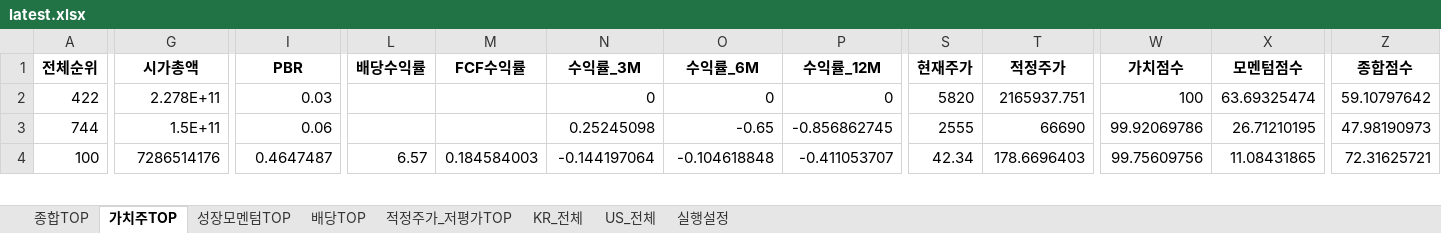
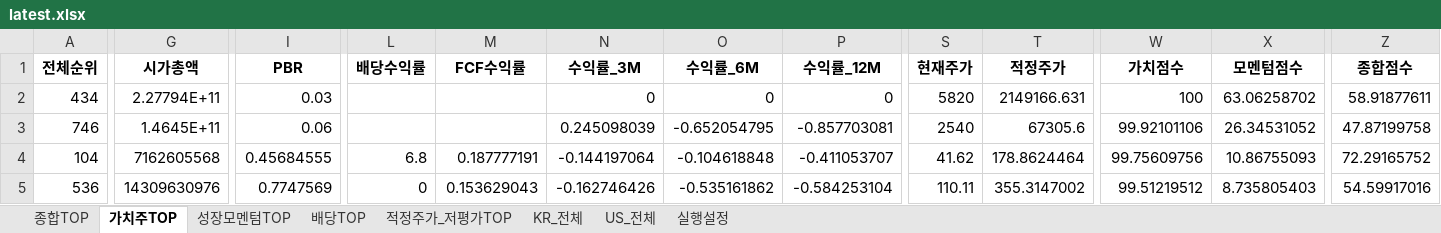
Before and after one commit to cskono1csm/stock-scanner, an Excel workbook: docs/reports/latest.xlsx, sheet 가치주TOP, drawn as a sheet; only a part is shown, gaps mark what is left out; values as stored, in another font and other column widths than the file's, no borders; rows hold the shown columns only; the diff covers the shown part only; the diff names each change by its address in the sheet, - before the commit and + after, or states it on an @@ line.

```diff
--- a/docs/reports/latest.xlsx (sheet 가치주TOP)
+++ b/docs/reports/latest.xlsx (sheet 가치주TOP)
-A2 (전체순위): 422
+A2 (전체순위): 434
-G2 (시가총액): 2.278E+11
+G2 (시가총액): 2.27794E+11
-T2 (적정주가): 2165937.751
+T2 (적정주가): 2149166.631
-X2 (모멘텀점수): 63.69325474
+X2 (모멘텀점수): 63.06258702
-Z2 (종합점수): 59.10797642
+Z2 (종합점수): 58.91877611
-A3 (전체순위): 744
+A3 (전체순위): 746
-G3 (시가총액): 1.5E+11
+G3 (시가총액): 1.4645E+11
-N3 (수익률_3M): 0.25245098
+N3 (수익률_3M): 0.245098039
-O3 (수익률_6M): -0.65
+O3 (수익률_6M): -0.652054795
-P3 (수익률_12M): -0.856862745
+P3 (수익률_12M): -0.857703081
-S3 (현재주가): 2555
+S3 (현재주가): 2540
-T3 (적정주가): 66690
+T3 (적정주가): 67305.6
-W3 (가치점수): 99.92069786
+W3 (가치점수): 99.92101106
-X3 (모멘텀점수): 26.71210195
+X3 (모멘텀점수): 26.34531052
-Z3 (종합점수): 47.98190973
+Z3 (종합점수): 47.87199758
-A4 (전체순위): 100
+A4 (전체순위): 104
-G4 (시가총액): 7286514176
+G4 (시가총액): 7162605568
-I4 (PBR): 0.4647487
+I4 (PBR): 0.45684555
-L4 (배당수익률): 6.57
+L4 (배당수익률): 6.8
-M4 (FCF수익률): 0.184584003
+M4 (FCF수익률): 0.187777191
-S4 (현재주가): 42.34
+S4 (현재주가): 41.62
-T4 (적정주가): 178.6696403
+T4 (적정주가): 178.8624464
-X4 (모멘텀점수): 11.08431865
+X4 (모멘텀점수): 10.86755093
-Z4 (종합점수): 72.31625721
+Z4 (종합점수): 72.29165752
+row 5: 536 | 14309630976 | 0.7747569 | 0 | 0.153629043 | -0.162746426 | -0.535161862 | -0.584253104 | 110.11 | 355.3147002 | 99.51219512 | 8.735805403 | 54.59917016
```
Also changed, not shown: 17 added rows, 18 removed rows and 98 edited cells elsewhere in this sheet, sheet KR_전체, sheet US_전체, sheet 종합TOP, sheet 적정주가_저평가TOP, sheet 성장모멘텀TOP, sheet 배당TOP, 1 more sheet, 1 other file.
